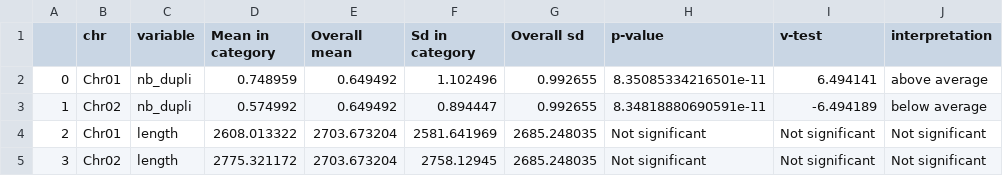
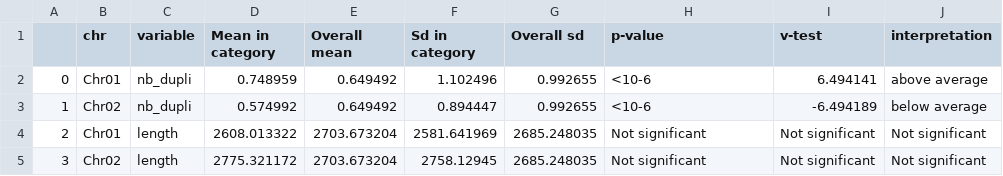
Before and after one commit to abouanich/QuaDS, a CSV file: results/analyses_test/quantitative_gaussian.csv, drawn as a sheet.

```diff
--- a/results/analyses_test/quantitative_gaussian.csv
+++ b/results/analyses_test/quantitative_gaussian.csv
@@ -1,4 +1,4 @@
 ,chr,variable,Mean in category,Overall mean,Sd in category,Overall sd,p-value,v-test,interpretation
-0,Chr01,nb_dupli,0.748959,0.649492,1.102496,0.992655,8.35085334216501e-11,6.494141,above average
-1,Chr02,nb_dupli,0.574992,0.649492,0.894447,0.992655,8.34818880690591e-11,-6.494189,below average
+0,Chr01,nb_dupli,0.748959,0.649492,1.102496,0.992655,<10-6,6.494141,above average
+1,Chr02,nb_dupli,0.574992,0.649492,0.894447,0.992655,<10-6,-6.494189,below average
 2,Chr01,length,2608.013322,2703.673204,2581.641969,2685.248035,Not significant,Not significant,Not significant
```
Also changed, not shown: results/analyses_test/qualitative_hypergeometric.csv, 4 other files.
